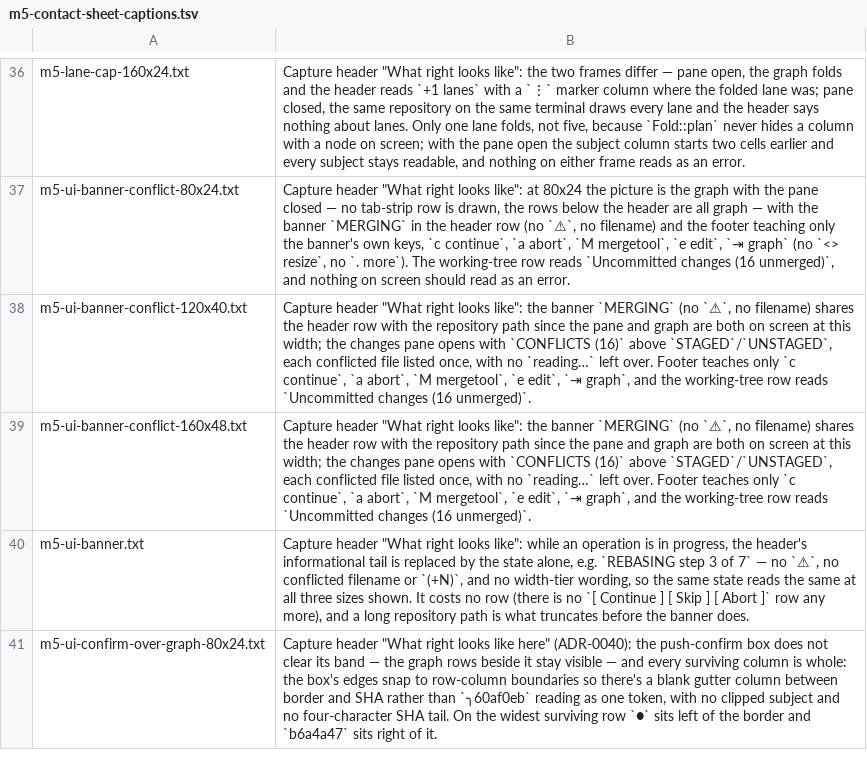
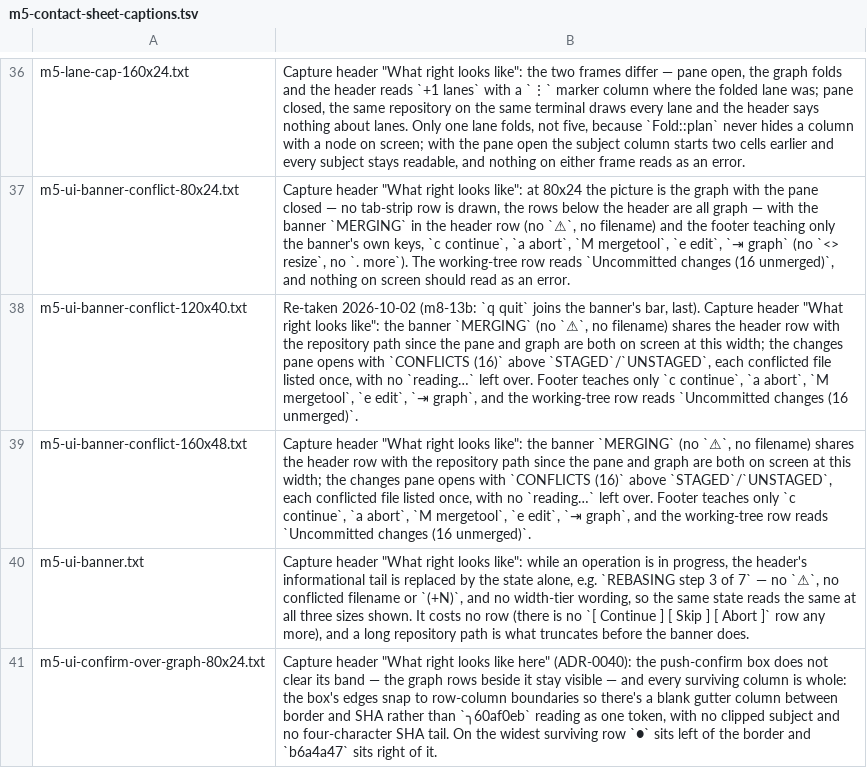
Before and after one commit to Ali-Maken/mergewright, a TSV file: docs/shots/m5-contact-sheet-captions.tsv, drawn as a sheet; only a part is shown, gaps mark what is left out.

```diff
--- a/docs/shots/m5-contact-sheet-captions.tsv
+++ b/docs/shots/m5-contact-sheet-captions.tsv
@@ -37,3 +37,3 @@ m5-lane-cap-160x24.txt	Capture header "What right looks like": the two frames di
 m5-ui-banner-conflict-80x24.txt	Capture header "What right looks like": at 80x24 the picture is the graph with the pane closed — no tab-strip row is drawn, the rows below the header are all graph — with the banner `MERGING` in the header row (no `⚠`, no filename) and the footer teaching only the banner's own keys, `c continue`, `a abort`, `M mergetool`, `e edit`, `⇥ graph` (no `<> resize`, no `. more`). The working-tree row reads `Uncommitted changes (16 unmerged)`, and nothing on screen should read as an error.
-m5-ui-banner-conflict-120x40.txt	Capture header "What right looks like": the banner `MERGING` (no `⚠`, no filename) shares the header row with the repository path since the pane and graph are both on screen at this width; the changes pane opens with `CONFLICTS (16)` above `STAGED`/`UNSTAGED`, each conflicted file listed once, with no `reading…` left over. Footer teaches only `c continue`, `a abort`, `M mergetool`, `e edit`, `⇥ graph`, and the working-tree row reads `Uncommitted changes (16 unmerged)`.
+m5-ui-banner-conflict-120x40.txt	Re-taken 2026-10-02 (m8-13b: `q quit` joins the banner's bar, last). Capture header "What right looks like": the banner `MERGING` (no `⚠`, no filename) shares the header row with the repository path since the pane and graph are both on screen at this width; the changes pane opens with `CONFLICTS (16)` above `STAGED`/`UNSTAGED`, each conflicted file listed once, with no `reading…` left over. Footer teaches only `c continue`, `a abort`, `M mergetool`, `e edit`, `⇥ graph`, and the working-tree row reads `Uncommitted changes (16 unmerged)`.
 m5-ui-banner-conflict-160x48.txt	Capture header "What right looks like": the banner `MERGING` (no `⚠`, no filename) shares the header row with the repository path since the pane and graph are both on screen at this width; the changes pane opens with `CONFLICTS (16)` above `STAGED`/`UNSTAGED`, each conflicted file listed once, with no `reading…` left over. Footer teaches only `c continue`, `a abort`, `M mergetool`, `e edit`, `⇥ graph`, and the working-tree row reads `Uncommitted changes (16 unmerged)`.
```
Also changed, not shown: docs/shots/m6/m6-contact-sheet-captions.tsv, 55 other files.
